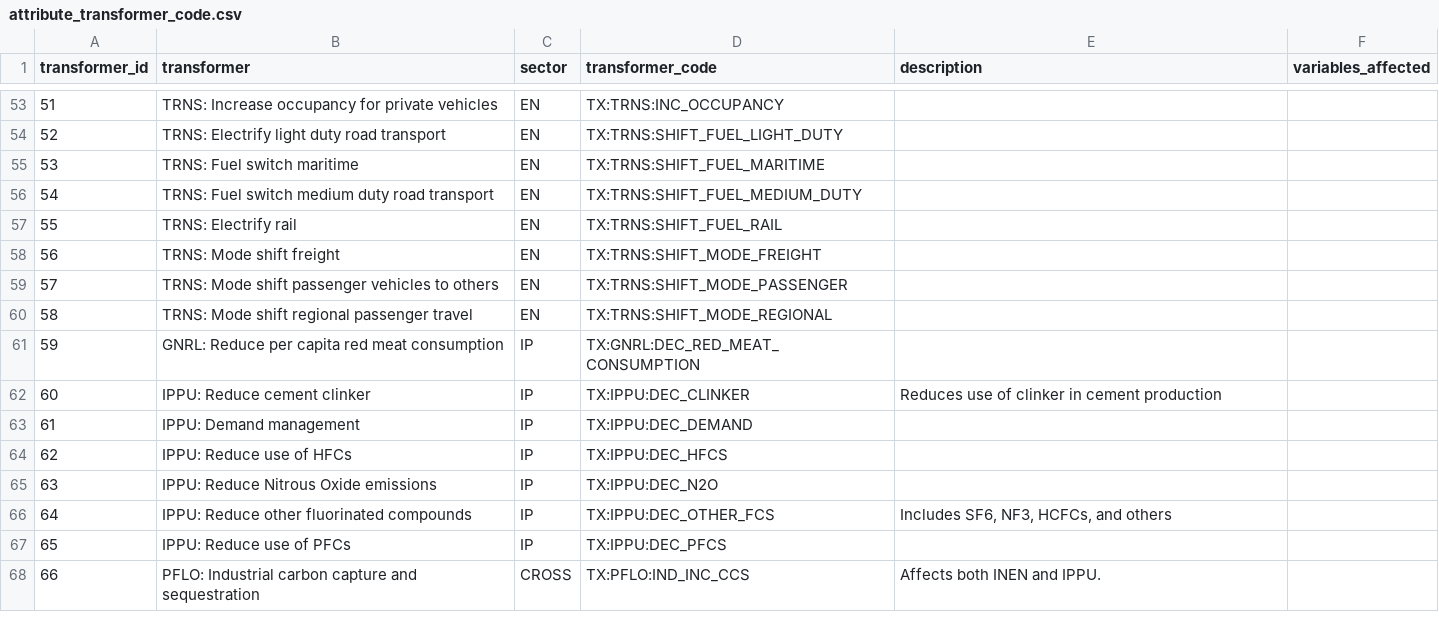
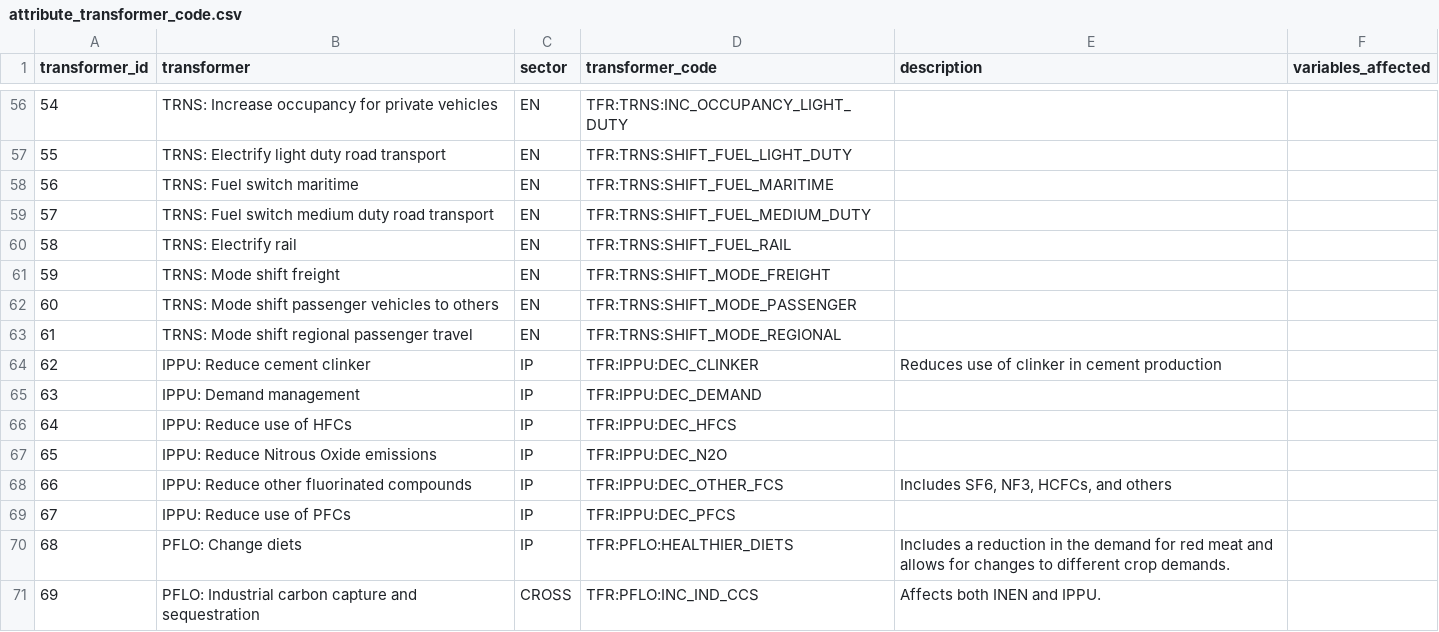
Before and after one commit to jcsyme/sisepuede, a CSV file: docs/source/csvs/attribute_transformer_code.csv, drawn as a sheet; only a part is shown, gaps mark what is left out; removed rows and columns are numbered as before the commit, all else as after; the diff covers the shown part only; the diff names each change by its address in the sheet, - before the commit and + after, or states it on an @@ line.

Commit message:
split TRNS efficiency transformer into electric and non electric transportation efficiency transformers; additonally, added a number of new read the docs pages with information on building transformations

```diff
--- a/docs/source/csvs/attribute_transformer_code.csv
+++ b/docs/source/csvs/attribute_transformer_code.csv
@@ column A (transformer_id) renumbered from row 17 down @@
-D56 (transformer_code): TX:TRNS:INC_OCCUPANCY
+D56 (transformer_code): TFR:TRNS:INC_OCCUPANCY_LIGHT_DUTY
-D57 (transformer_code): TX:TRNS:SHIFT_FUEL_LIGHT_DUTY
+D57 (transformer_code): TFR:TRNS:SHIFT_FUEL_LIGHT_DUTY
-D58 (transformer_code): TX:TRNS:SHIFT_FUEL_MARITIME
+D58 (transformer_code): TFR:TRNS:SHIFT_FUEL_MARITIME
-D59 (transformer_code): TX:TRNS:SHIFT_FUEL_MEDIUM_DUTY
+D59 (transformer_code): TFR:TRNS:SHIFT_FUEL_MEDIUM_DUTY
-D60 (transformer_code): TX:TRNS:SHIFT_FUEL_RAIL
+D60 (transformer_code): TFR:TRNS:SHIFT_FUEL_RAIL
-D61 (transformer_code): TX:TRNS:SHIFT_MODE_FREIGHT
+D61 (transformer_code): TFR:TRNS:SHIFT_MODE_FREIGHT
-D62 (transformer_code): TX:TRNS:SHIFT_MODE_PASSENGER
+D62 (transformer_code): TFR:TRNS:SHIFT_MODE_PASSENGER
-D63 (transformer_code): TX:TRNS:SHIFT_MODE_REGIONAL
+D63 (transformer_code): TFR:TRNS:SHIFT_MODE_REGIONAL
-row 61: 59 | GNRL: Reduce per capita red meat consumption | IP | TX:GNRL:DEC_RED_MEAT_CONSUMPTION
-D64 (transformer_code): TX:IPPU:DEC_CLINKER
+D64 (transformer_code): TFR:IPPU:DEC_CLINKER
-D65 (transformer_code): TX:IPPU:DEC_DEMAND
+D65 (transformer_code): TFR:IPPU:DEC_DEMAND
-D66 (transformer_code): TX:IPPU:DEC_HFCS
+D66 (transformer_code): TFR:IPPU:DEC_HFCS
-D67 (transformer_code): TX:IPPU:DEC_N2O
+D67 (transformer_code): TFR:IPPU:DEC_N2O
-D68 (transformer_code): TX:IPPU:DEC_OTHER_FCS
+D68 (transformer_code): TFR:IPPU:DEC_OTHER_FCS
-D69 (transformer_code): TX:IPPU:DEC_PFCS
+D69 (transformer_code): TFR:IPPU:DEC_PFCS
+row 70: 68 | PFLO: Change diets | IP | TFR:PFLO:HEALTHIER_DIETS | Includes a reduction in the demand for red meat and allows for changes to different crop demands.
-D71 (transformer_code): TX:PFLO:IND_INC_CCS
+D71 (transformer_code): TFR:PFLO:INC_IND_CCS
```
Also changed, not shown: 3 added rows and 52 edited cells elsewhere in this file, 5 other files.
